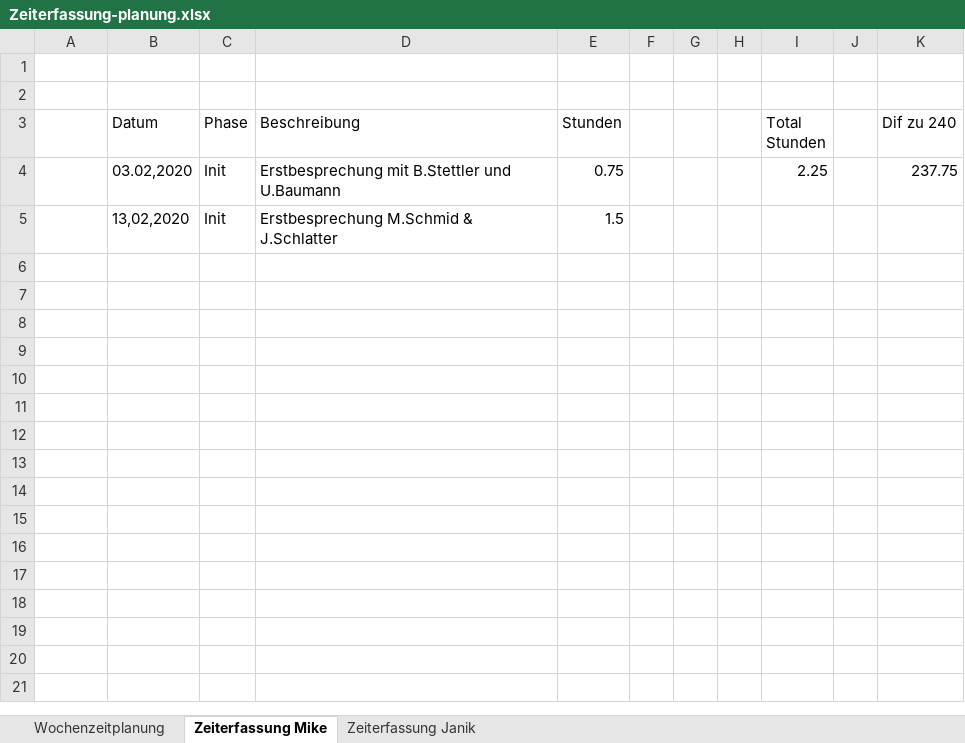
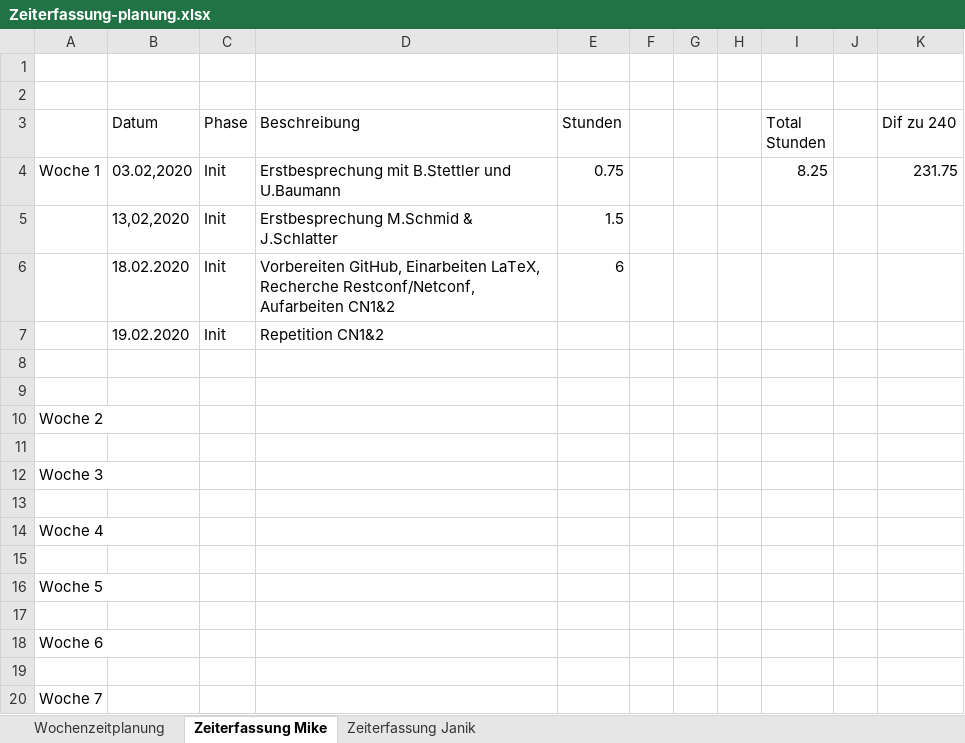
Before and after one commit to EkoGuandor229/Network-Unit-Testing, an Excel workbook: Dokumentation/02_Zeitanalyse/Zeiterfassung-planung.xlsx, sheet Zeiterfassung Mike, drawn as a sheet; only a part is shown; values as stored, in another font and other column widths than the file's, no borders; the diff covers the shown part only; the diff names each change by its address in the sheet, - before the commit and + after, or states it on an @@ line.

Commit message:
Update timetracking

```diff
--- a/Dokumentation/02_Zeitanalyse/Zeiterfassung-planung.xlsx (sheet Zeiterfassung Mike)
+++ b/Dokumentation/02_Zeitanalyse/Zeiterfassung-planung.xlsx (sheet Zeiterfassung Mike)
-A4: (empty)
+A4: Woche 1
-I4 (Total Stunden): 2.25
+I4 (Total Stunden): 8.25
-K4 (Dif zu 240): 237.75
+K4 (Dif zu 240): 231.75
+row 6:  | 18.02.2020 | Init | Vorbereiten GitHub, Einarbeiten LaTeX, Recherche Restconf/Netconf, Aufarbeiten CN1&2 | 6
+row 7:  | 19.02.2020 | Init | Repetition CN1&2
+row 8: (empty)
+row 9: (empty)
+row 10: Woche 2
+row 11: (empty)
+row 12: Woche 3
+row 13: (empty)
+row 14: Woche 4
+row 15: (empty)
+row 16: Woche 5
+row 17: (empty)
+row 18: Woche 6
+row 19: (empty)
+row 20: Woche 7
```
Also changed, not shown: 14 added rows elsewhere in this sheet.
